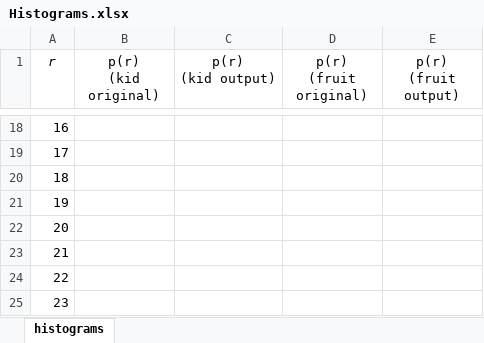
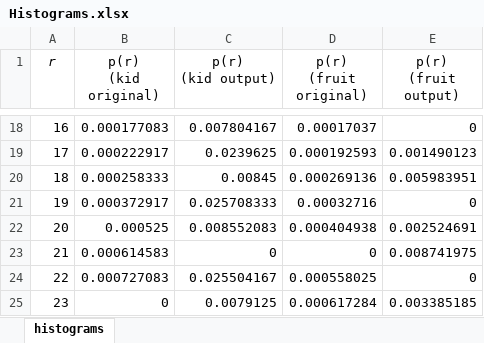
Before and after one commit to coherent17/Digital-Image-Processing, an Excel workbook: Project1/Histograms.xlsx, sheet histograms, drawn as a sheet; only a part is shown, gaps mark what is left out; values as stored, in another font and other column widths than the file's, no borders; the diff covers the shown part only; the diff names each change by its address in the sheet, - before the commit and + after, or states it on an @@ line.

```diff
--- a/Project1/Histograms.xlsx (sheet histograms)
+++ b/Project1/Histograms.xlsx (sheet histograms)
-B18 (p(r) (kid original)): (empty)
+B18 (p(r) (kid original)): 0.000177083
-C18 (p(r) (kid output)): (empty)
+C18 (p(r) (kid output)): 0.007804167
-D18 (p(r) (fruit original)): (empty)
+D18 (p(r) (fruit original)): 0.00017037
-E18 (p(r) (fruit output)): (empty)
+E18 (p(r) (fruit output)): 0
-B19 (p(r) (kid original)): (empty)
+B19 (p(r) (kid original)): 0.000222917
-C19 (p(r) (kid output)): (empty)
+C19 (p(r) (kid output)): 0.0239625
-D19 (p(r) (fruit original)): (empty)
+D19 (p(r) (fruit original)): 0.000192593
-E19 (p(r) (fruit output)): (empty)
+E19 (p(r) (fruit output)): 0.001490123
-B20 (p(r) (kid original)): (empty)
+B20 (p(r) (kid original)): 0.000258333
-C20 (p(r) (kid output)): (empty)
+C20 (p(r) (kid output)): 0.00845
-D20 (p(r) (fruit original)): (empty)
+D20 (p(r) (fruit original)): 0.000269136
-E20 (p(r) (fruit output)): (empty)
+E20 (p(r) (fruit output)): 0.005983951
-B21 (p(r) (kid original)): (empty)
+B21 (p(r) (kid original)): 0.000372917
-C21 (p(r) (kid output)): (empty)
+C21 (p(r) (kid output)): 0.025708333
-D21 (p(r) (fruit original)): (empty)
+D21 (p(r) (fruit original)): 0.00032716
-E21 (p(r) (fruit output)): (empty)
+E21 (p(r) (fruit output)): 0
-B22 (p(r) (kid original)): (empty)
+B22 (p(r) (kid original)): 0.000525
-C22 (p(r) (kid output)): (empty)
+C22 (p(r) (kid output)): 0.008552083
-D22 (p(r) (fruit original)): (empty)
+D22 (p(r) (fruit original)): 0.000404938
-E22 (p(r) (fruit output)): (empty)
+E22 (p(r) (fruit output)): 0.002524691
-B23 (p(r) (kid original)): (empty)
+B23 (p(r) (kid original)): 0.000614583
-C23 (p(r) (kid output)): (empty)
+C23 (p(r) (kid output)): 0
-D23 (p(r) (fruit original)): (empty)
+D23 (p(r) (fruit original)): 0
-E23 (p(r) (fruit output)): (empty)
+E23 (p(r) (fruit output)): 0.008741975
-B24 (p(r) (kid original)): (empty)
+B24 (p(r) (kid original)): 0.000727083
-C24 (p(r) (kid output)): (empty)
+C24 (p(r) (kid output)): 0.025504167
-D24 (p(r) (fruit original)): (empty)
+D24 (p(r) (fruit original)): 0.000558025
-E24 (p(r) (fruit output)): (empty)
+E24 (p(r) (fruit output)): 0
-B25 (p(r) (kid original)): (empty)
+B25 (p(r) (kid original)): 0
-C25 (p(r) (kid output)): (empty)
+C25 (p(r) (kid output)): 0.0079125
-D25 (p(r) (fruit original)): (empty)
+D25 (p(r) (fruit original)): 0.000617284
-E25 (p(r) (fruit output)): (empty)
+E25 (p(r) (fruit output)): 0.003385185
```
Also changed, not shown: 992 edited cells elsewhere in this sheet.
